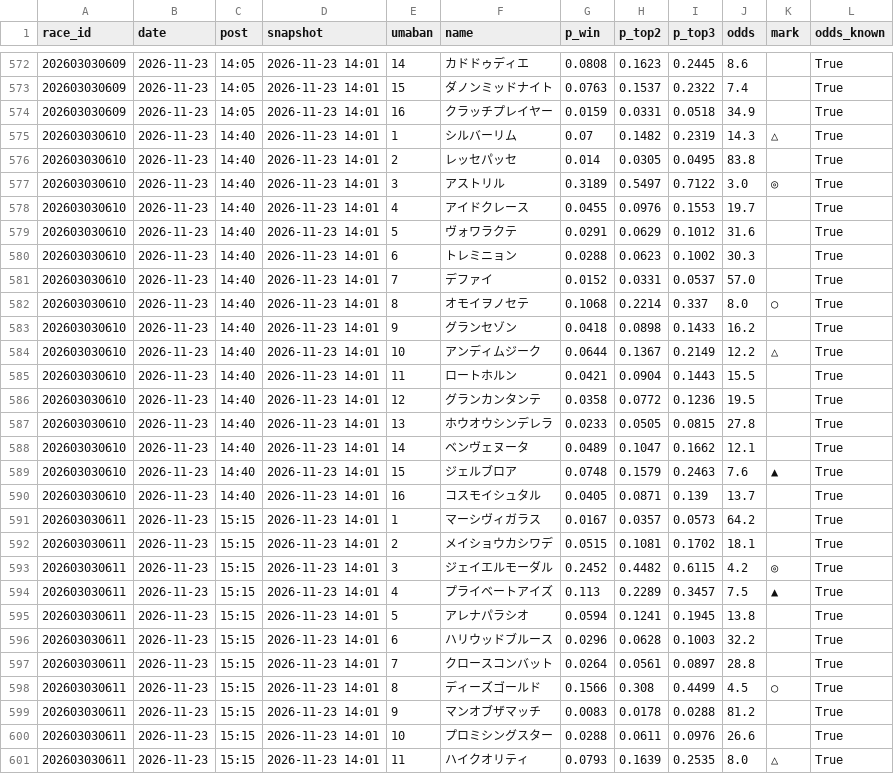
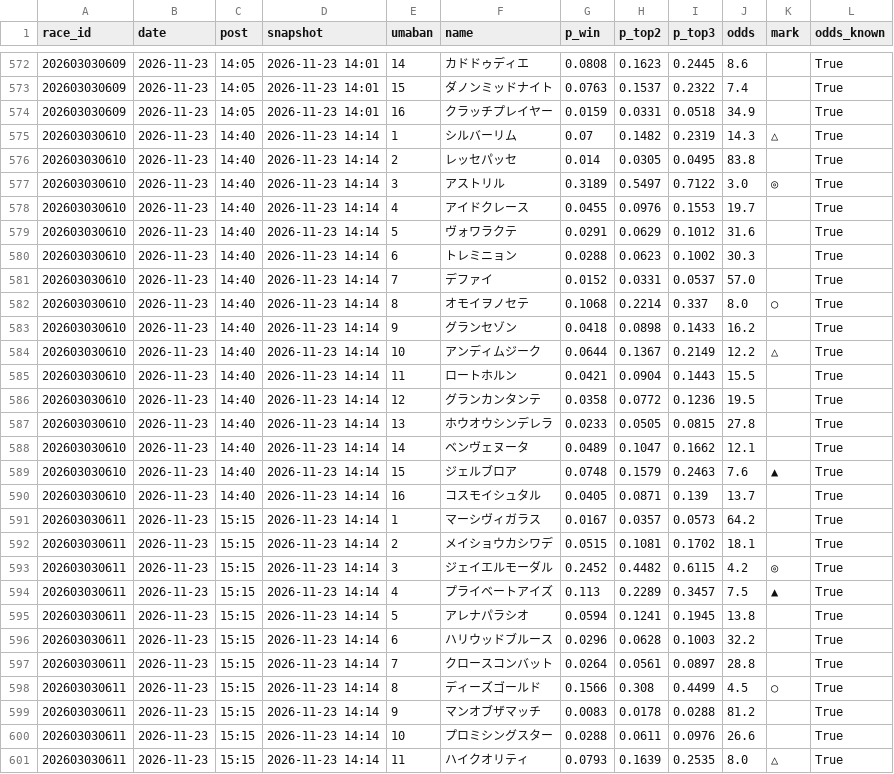
Before and after one commit to Kid-0708/Keiba-ai, a CSV file: data/predictions/predictions.csv, drawn as a sheet; only a part is shown, gaps mark what is left out; the diff covers the shown part only.

```diff
--- a/data/predictions/predictions.csv
+++ b/data/predictions/predictions.csv
@@ -574,28 +574,28 @@ race_id,date,post,snapshot,umaban,name,p_win,p_top2,p_top3,odds,mark,odds_known
 202603030609,2026-11-23,14:05,2026-11-23 14:01,16,クラッチプレイヤー,0.0159,0.0331,0.0518,34.9,,True
-202603030610,2026-11-23,14:40,2026-11-23 14:01,1,シルバーリム,0.07,0.1482,0.2319,14.3,△,True
-202603030610,2026-11-23,14:40,2026-11-23 14:01,2,レッセパッセ,0.014,0.0305,0.0495,83.8,,True
-202603030610,2026-11-23,14:40,2026-11-23 14:01,3,アストリル,0.3189,0.5497,0.7122,3.0,◎,True
-202603030610,2026-11-23,14:40,2026-11-23 14:01,4,アイドクレース,0.0455,0.0976,0.1553,19.7,,True
-202603030610,2026-11-23,14:40,2026-11-23 14:01,5,ヴォワラクテ,0.0291,0.0629,0.1012,31.6,,True
-202603030610,2026-11-23,14:40,2026-11-23 14:01,6,トレミニョン,0.0288,0.0623,0.1002,30.3,,True
-202603030610,2026-11-23,14:40,2026-11-23 14:01,7,デファイ,0.0152,0.0331,0.0537,57.0,,True
-202603030610,2026-11-23,14:40,2026-11-23 14:01,8,オモイヲノセテ,0.1068,0.2214,0.337,8.0,○,True
-202603030610,2026-11-23,14:40,2026-11-23 14:01,9,グランセゾン,0.0418,0.0898,0.1433,16.2,,True
-202603030610,2026-11-23,14:40,2026-11-23 14:01,10,アンディムジーク,0.0644,0.1367,0.2149,12.2,△,True
-202603030610,2026-11-23,14:40,2026-11-23 14:01,11,ロートホルン,0.0421,0.0904,0.1443,15.5,,True
-202603030610,2026-11-23,14:40,2026-11-23 14:01,12,グランカンタンテ,0.0358,0.0772,0.1236,19.5,,True
-202603030610,2026-11-23,14:40,2026-11-23 14:01,13,ホウオウシンデレラ,0.0233,0.0505,0.0815,27.8,,True
-202603030610,2026-11-23,14:40,2026-11-23 14:01,14,ベンヴェヌータ,0.0489,0.1047,0.1662,12.1,,True
-202603030610,2026-11-23,14:40,2026-11-23 14:01,15,ジェルブロア,0.0748,0.1579,0.2463,7.6,▲,True
-202603030610,2026-11-23,14:40,2026-11-23 14:01,16,コスモイシュタル,0.0405,0.0871,0.139,13.7,,True
-202603030611,2026-11-23,15:15,2026-11-23 14:01,1,マーシヴィガラス,0.0167,0.0357,0.0573,64.2,,True
-202603030611,2026-11-23,15:15,2026-11-23 14:01,2,メイショウカシワデ,0.0515,0.1081,0.1702,18.1,,True
-202603030611,2026-11-23,15:15,2026-11-23 14:01,3,ジェイエルモーダル,0.2452,0.4482,0.6115,4.2,◎,True
-202603030611,2026-11-23,15:15,2026-11-23 14:01,4,プライベートアイズ,0.113,0.2289,0.3457,7.5,▲,True
-202603030611,2026-11-23,15:15,2026-11-23 14:01,5,アレナパラシオ,0.0594,0.1241,0.1945,13.8,,True
-202603030611,2026-11-23,15:15,2026-11-23 14:01,6,ハリウッドブルース,0.0296,0.0628,0.1003,32.2,,True
-202603030611,2026-11-23,15:15,2026-11-23 14:01,7,クロースコンバット,0.0264,0.0561,0.0897,28.8,,True
-202603030611,2026-11-23,15:15,2026-11-23 14:01,8,ディーズゴールド,0.1566,0.308,0.4499,4.5,○,True
-202603030611,2026-11-23,15:15,2026-11-23 14:01,9,マンオブザマッチ,0.0083,0.0178,0.0288,81.2,,True
-202603030611,2026-11-23,15:15,2026-11-23 14:01,10,プロミシングスター,0.0288,0.0611,0.0976,26.6,,True
-202603030611,2026-11-23,15:15,2026-11-23 14:01,11,ハイクオリティ,0.0793,0.1639,0.2535,8.0,△,True
+202603030610,2026-11-23,14:40,2026-11-23 14:14,1,シルバーリム,0.07,0.1482,0.2319,14.3,△,True
+202603030610,2026-11-23,14:40,2026-11-23 14:14,2,レッセパッセ,0.014,0.0305,0.0495,83.8,,True
+202603030610,2026-11-23,14:40,2026-11-23 14:14,3,アストリル,0.3189,0.5497,0.7122,3.0,◎,True
+202603030610,2026-11-23,14:40,2026-11-23 14:14,4,アイドクレース,0.0455,0.0976,0.1553,19.7,,True
+202603030610,2026-11-23,14:40,2026-11-23 14:14,5,ヴォワラクテ,0.0291,0.0629,0.1012,31.6,,True
+202603030610,2026-11-23,14:40,2026-11-23 14:14,6,トレミニョン,0.0288,0.0623,0.1002,30.3,,True
+202603030610,2026-11-23,14:40,2026-11-23 14:14,7,デファイ,0.0152,0.0331,0.0537,57.0,,True
+202603030610,2026-11-23,14:40,2026-11-23 14:14,8,オモイヲノセテ,0.1068,0.2214,0.337,8.0,○,True
+202603030610,2026-11-23,14:40,2026-11-23 14:14,9,グランセゾン,0.0418,0.0898,0.1433,16.2,,True
+202603030610,2026-11-23,14:40,2026-11-23 14:14,10,アンディムジーク,0.0644,0.1367,0.2149,12.2,△,True
+202603030610,2026-11-23,14:40,2026-11-23 14:14,11,ロートホルン,0.0421,0.0904,0.1443,15.5,,True
+202603030610,2026-11-23,14:40,2026-11-23 14:14,12,グランカンタンテ,0.0358,0.0772,0.1236,19.5,,True
+202603030610,2026-11-23,14:40,2026-11-23 14:14,13,ホウオウシンデレラ,0.0233,0.0505,0.0815,27.8,,True
+202603030610,2026-11-23,14:40,2026-11-23 14:14,14,ベンヴェヌータ,0.0489,0.1047,0.1662,12.1,,True
+202603030610,2026-11-23,14:40,2026-11-23 14:14,15,ジェルブロア,0.0748,0.1579,0.2463,7.6,▲,True
+202603030610,2026-11-23,14:40,2026-11-23 14:14,16,コスモイシュタル,0.0405,0.0871,0.139,13.7,,True
+202603030611,2026-11-23,15:15,2026-11-23 14:14,1,マーシヴィガラス,0.0167,0.0357,0.0573,64.2,,True
+202603030611,2026-11-23,15:15,2026-11-23 14:14,2,メイショウカシワデ,0.0515,0.1081,0.1702,18.1,,True
+202603030611,2026-11-23,15:15,2026-11-23 14:14,3,ジェイエルモーダル,0.2452,0.4482,0.6115,4.2,◎,True
+202603030611,2026-11-23,15:15,2026-11-23 14:14,4,プライベートアイズ,0.113,0.2289,0.3457,7.5,▲,True
+202603030611,2026-11-23,15:15,2026-11-23 14:14,5,アレナパラシオ,0.0594,0.1241,0.1945,13.8,,True
+202603030611,2026-11-23,15:15,2026-11-23 14:14,6,ハリウッドブルース,0.0296,0.0628,0.1003,32.2,,True
+202603030611,2026-11-23,15:15,2026-11-23 14:14,7,クロースコンバット,0.0264,0.0561,0.0897,28.8,,True
+202603030611,2026-11-23,15:15,2026-11-23 14:14,8,ディーズゴールド,0.1566,0.308,0.4499,4.5,○,True
+202603030611,2026-11-23,15:15,2026-11-23 14:14,9,マンオブザマッチ,0.0083,0.0178,0.0288,81.2,,True
+202603030611,2026-11-23,15:15,2026-11-23 14:14,10,プロミシングスター,0.0288,0.0611,0.0976,26.6,,True
+202603030611,2026-11-23,15:15,2026-11-23 14:14,11,ハイクオリティ,0.0793,0.1639,0.2535,8.0,△,True
```
Also changed, not shown: 78 edited cells elsewhere in this file, 1 other file.
